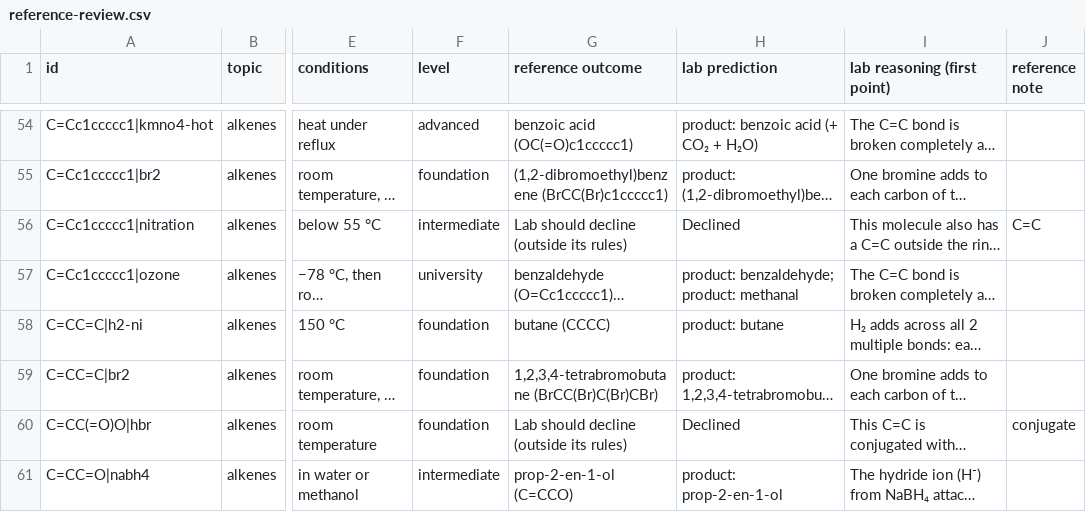
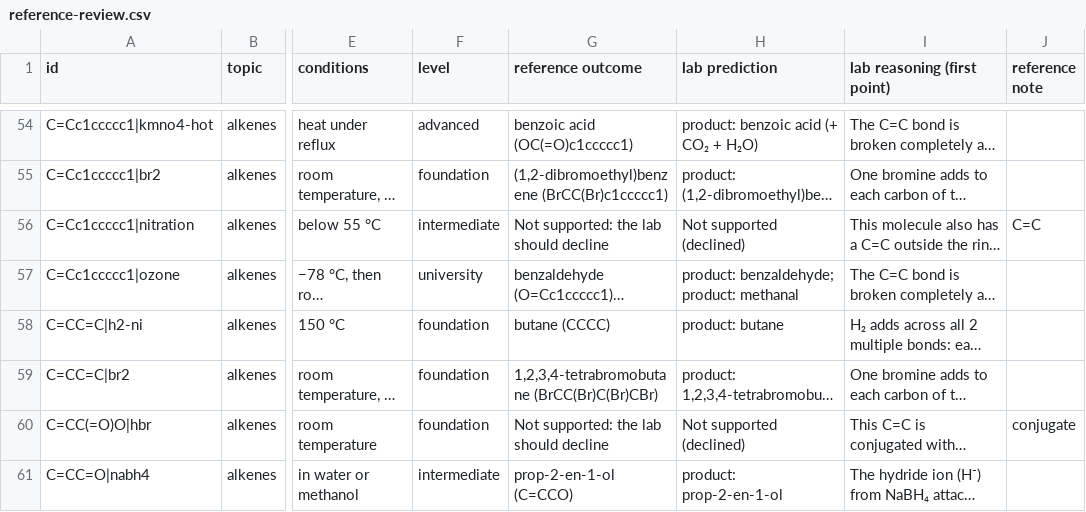
Before and after one commit to seren-aitchison/Gradify, a CSV file: docs/organic-review/reference-review.csv, drawn as a sheet; only a part is shown, gaps mark what is left out; long unchanged cells end in …; the diff covers the shown part only; the diff names each change by its address in the sheet, - before the commit and + after, or states it on an @@ line.

```diff
--- a/docs/organic-review/reference-review.csv
+++ b/docs/organic-review/reference-review.csv
-G56 (reference outcome): Lab should decline (outside its rules)
+G56 (reference outcome): Not supported: the lab should decline
-H56 (lab prediction): Declined
+H56 (lab prediction): Not supported (declined)
-G60 (reference outcome): Lab should decline (outside its rules)
+G60 (reference outcome): Not supported: the lab should decline
-H60 (lab prediction): Declined
+H60 (lab prediction): Not supported (declined)
```
Also changed, not shown: 136 edited cells elsewhere in this file, 14 other files.
